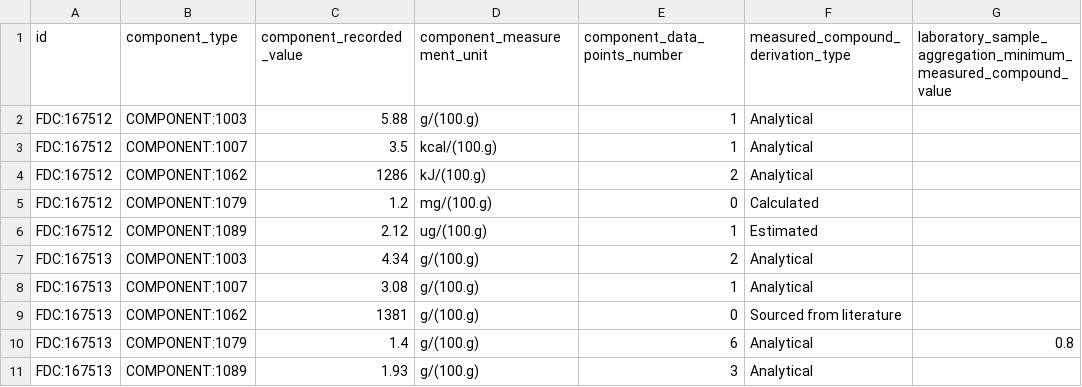
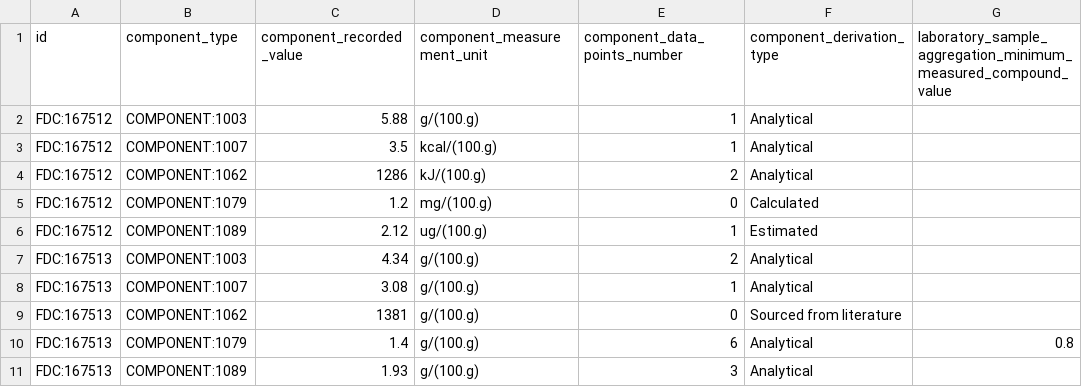
Before and after one commit to kaiiam/mifc, a TSV file: data_validation/test_data/Component-001.tsv, drawn as a sheet; only a part is shown; the diff names each change by its address in the sheet, - before the commit and + after, or states it on an @@ line.

Commit message:
Rename `measured_compound_derivation_type` to `component_derivation_type`

```diff
--- a/data_validation/test_data/Component-001.tsv
+++ b/data_validation/test_data/Component-001.tsv
-F1: measured_compound_derivation_type
+F1: component_derivation_type
```
Also changed, not shown: 1 other file.
